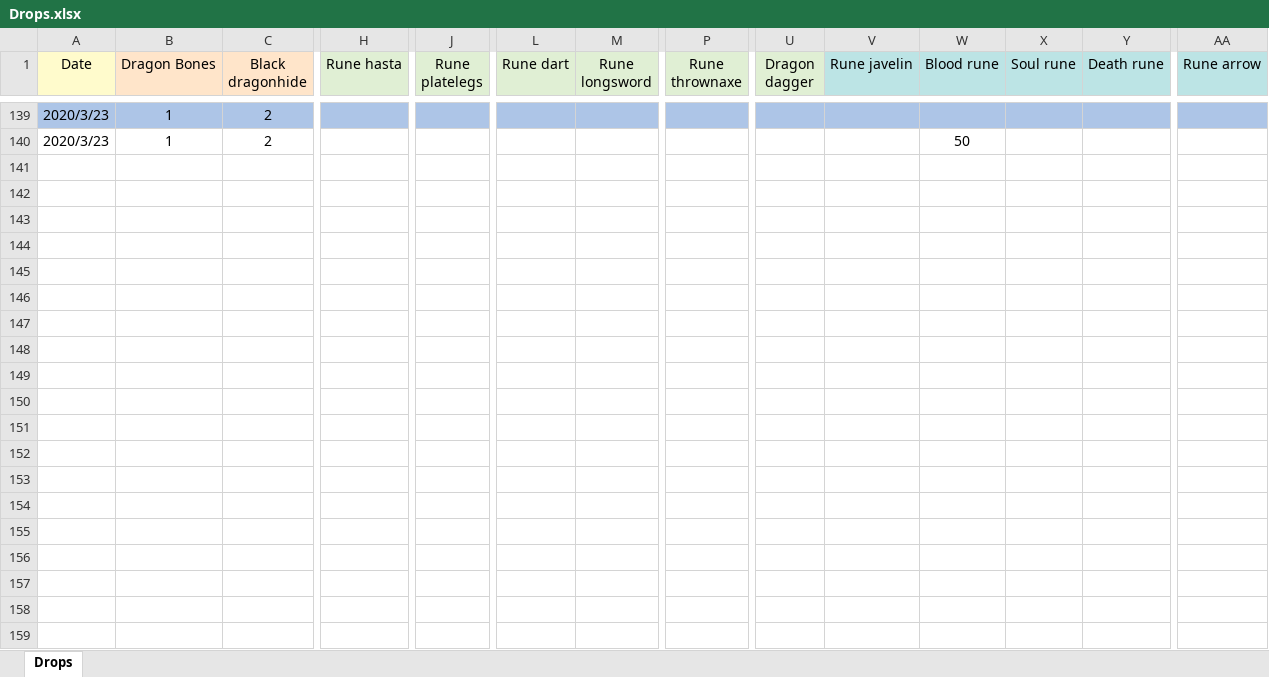
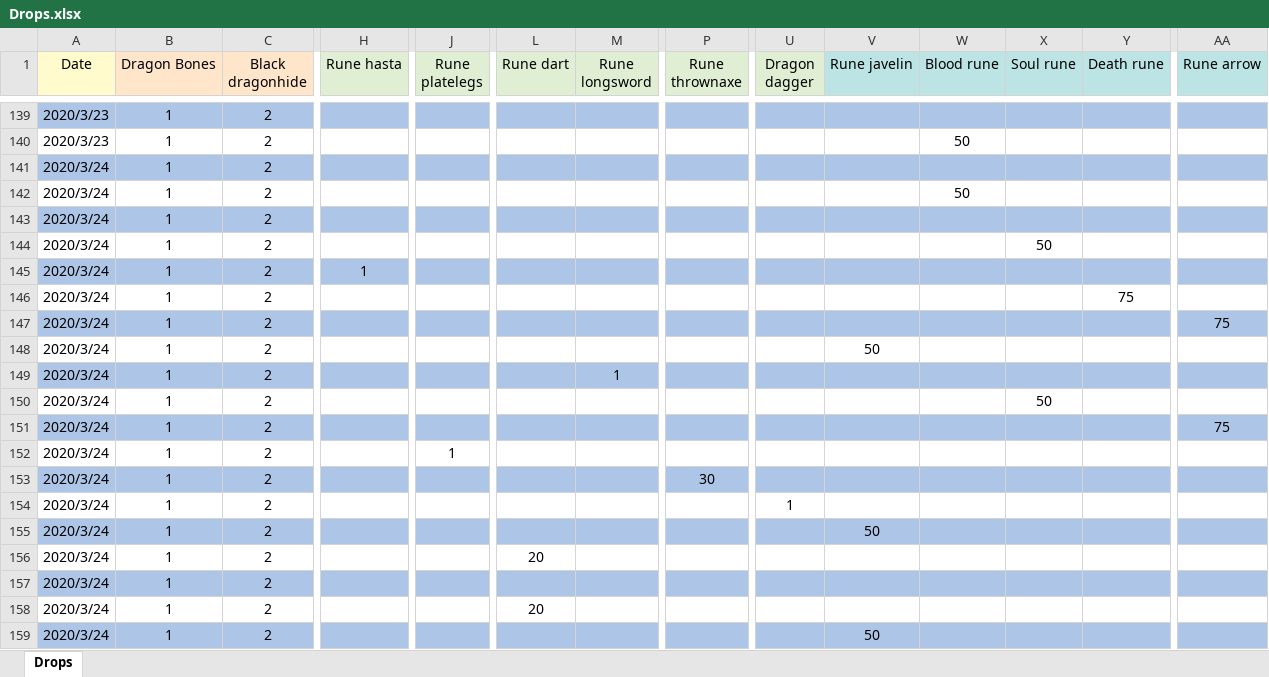
Before and after one commit to miltonjdaz/Runescape, an Excel workbook: Drops.xlsx, sheet Drops, drawn as a sheet; only a part is shown, gaps mark what is left out; values as stored, in another font and other column widths than the file's, no borders; rows hold the shown columns only; the diff covers the shown part only; the diff names each change by its address in the sheet, - before the commit and + after, or states it on an @@ line.

Commit message:
Up to 174 drops

```diff
--- a/Drops.xlsx (sheet Drops)
+++ b/Drops.xlsx (sheet Drops)
+row 141: 2020/3/24 | 1 | 2
+row 142: 2020/3/24 | 1 | 2 |  |  |  |  |  |  |  | 50
+row 143: 2020/3/24 | 1 | 2
+row 144: 2020/3/24 | 1 | 2 |  |  |  |  |  |  |  |  | 50
+row 145: 2020/3/24 | 1 | 2 | 1
+row 146: 2020/3/24 | 1 | 2 |  |  |  |  |  |  |  |  |  | 75
+row 147: 2020/3/24 | 1 | 2 |  |  |  |  |  |  |  |  |  |  | 75
+row 148: 2020/3/24 | 1 | 2 |  |  |  |  |  |  | 50
+row 149: 2020/3/24 | 1 | 2 |  |  |  | 1
+row 150: 2020/3/24 | 1 | 2 |  |  |  |  |  |  |  |  | 50
+row 151: 2020/3/24 | 1 | 2 |  |  |  |  |  |  |  |  |  |  | 75
+row 152: 2020/3/24 | 1 | 2 |  | 1
+row 153: 2020/3/24 | 1 | 2 |  |  |  |  | 30
+row 154: 2020/3/24 | 1 | 2 |  |  |  |  |  | 1
+row 155: 2020/3/24 | 1 | 2 |  |  |  |  |  |  | 50
+row 156: 2020/3/24 | 1 | 2 |  |  | 20
+row 157: 2020/3/24 | 1 | 2
+row 158: 2020/3/24 | 1 | 2 |  |  | 20
+row 159: 2020/3/24 | 1 | 2 |  |  |  |  |  |  | 50
```
Also changed, not shown: 45 added rows elsewhere in this sheet.
